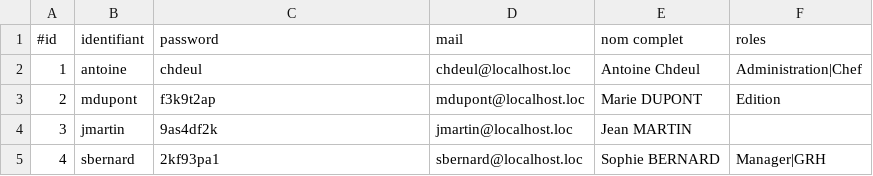
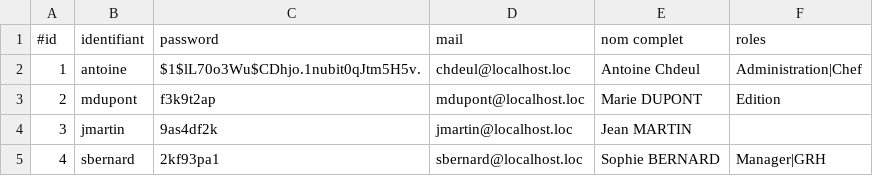
Before and after one commit to chdeul/oidc_rbac_ldap_provider, a CSV file: data/users.csv, drawn as a sheet; only a part is shown.

```diff
--- a/data/users.csv
+++ b/data/users.csv
@@ -1,3 +1,3 @@
 #id;identifiant;password;mail;nom complet;roles
-1;antoine;chdeul;chdeul@localhost.loc;Antoine Chdeul;Administration|Chef
+1;antoine;$1$lL70o3Wu$CDhjo.1nubit0qJtm5H5v.;chdeul@localhost.loc;Antoine Chdeul;Administration|Chef
 2;mdupont;f3k9t2ap;mdupont@localhost.loc;Marie DUPONT;Edition
```
Also changed, not shown: 39 other files.
